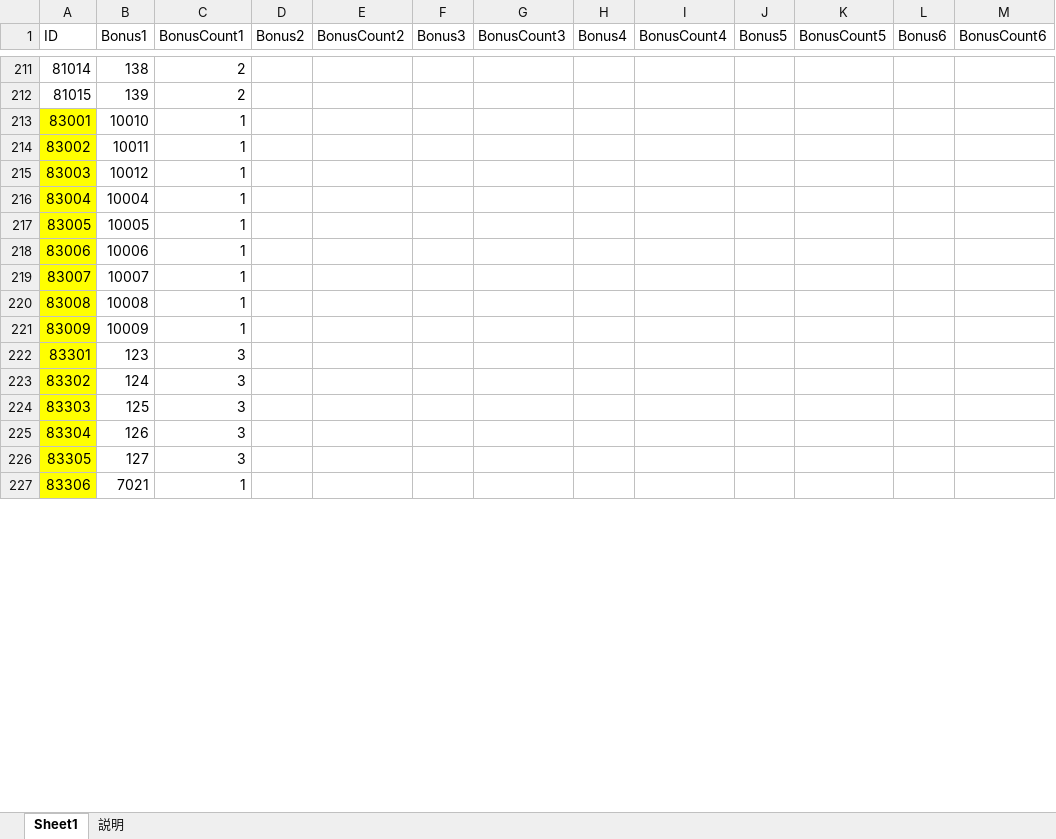
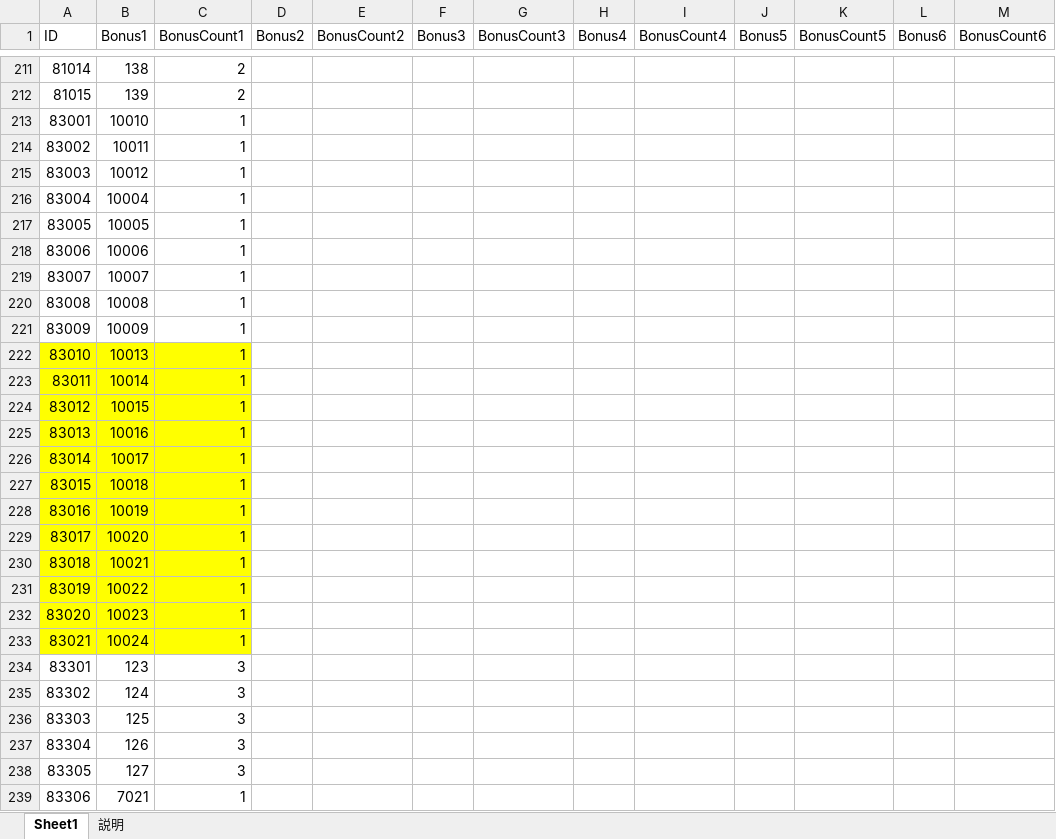
Before and after one commit to jobcrowngame/CraftStory, an Excel workbook: Config/Excel/Bonus.xlsx, sheet Sheet1, drawn as a sheet; only a part is shown, gaps mark what is left out; values as stored, in another font and other column widths than the file's, no borders; table styles not drawn; addresses are those after the commit; the diff covers the shown part only; the diff names each change by its address in the sheet, - before the commit and + after, or states it on an @@ line.

```diff
--- a/Config/Excel/Bonus.xlsx (sheet Sheet1)
+++ b/Config/Excel/Bonus.xlsx (sheet Sheet1)
-A213:A221 fill: #FFFF00
+A213:A221 fill: none
+row 222: 83010 | 10013 | 1
+row 223: 83011 | 10014 | 1
+row 224: 83012 | 10015 | 1
+row 225: 83013 | 10016 | 1
+row 226: 83014 | 10017 | 1
+row 227: 83015 | 10018 | 1
+row 228: 83016 | 10019 | 1
+row 229: 83017 | 10020 | 1
+row 230: 83018 | 10021 | 1
+row 231: 83019 | 10022 | 1
+row 232: 83020 | 10023 | 1
+row 233: 83021 | 10024 | 1
-A234:A239 fill: #FFFF00
+A234:A239 fill: none
```
Also changed, not shown: cell formats elsewhere in this sheet, Config/Excel/GachaTabs.xlsx, Config/Excel/Item.xlsx, 54 other files.
